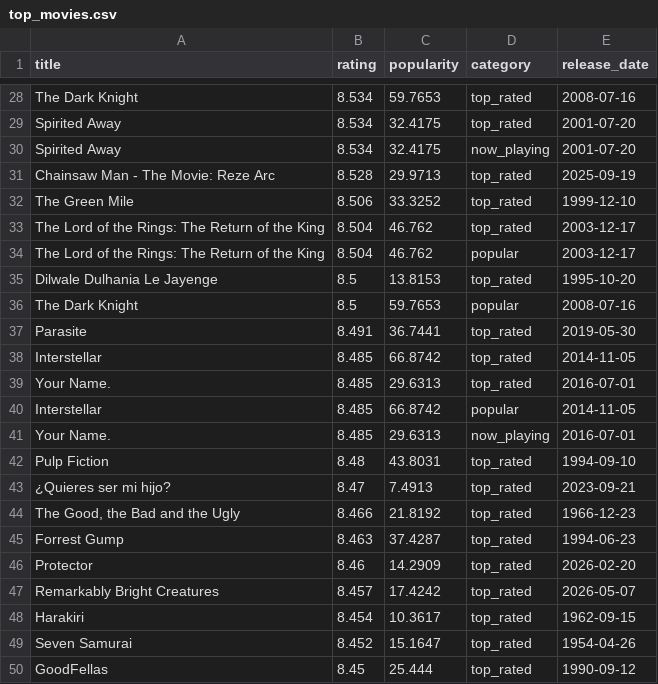
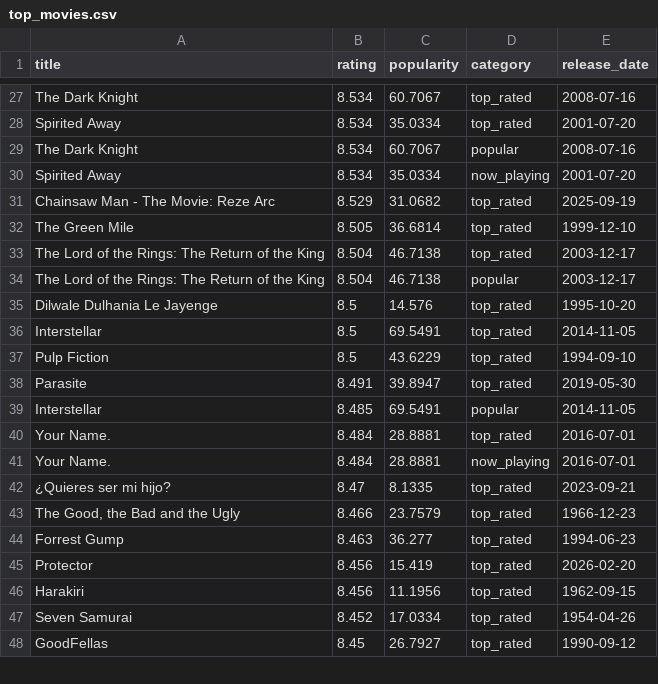
Before and after one commit to KOD-0101/movie-api-automation, a CSV file: top_movies.csv, drawn as a sheet; only a part is shown, gaps mark what is left out; removed rows and columns are numbered as before the commit, all else as after; the diff covers the shown part only; the diff names each change by its address in the sheet, - before the commit and + after, or states it on an @@ line.

```diff
--- a/top_movies.csv
+++ b/top_movies.csv
-C27 (popularity): 59.7653
+C27 (popularity): 60.7067
-C28 (popularity): 32.4175
+C28 (popularity): 35.0334
+row 29: The Dark Knight | 8.534 | 60.7067 | popular | 2008-07-16
-C30 (popularity): 32.4175
+C30 (popularity): 35.0334
-B31 (rating): 8.528
+B31 (rating): 8.529
-C31 (popularity): 29.9713
+C31 (popularity): 31.0682
-B32 (rating): 8.506
+B32 (rating): 8.505
-C32 (popularity): 33.3252
+C32 (popularity): 36.6814
-C33:C34 (popularity): 46.762
+C33:C34 (popularity): 46.7138
-C35 (popularity): 13.8153
+C35 (popularity): 14.576
-row 36: The Dark Knight | 8.5 | 59.7653 | popular | 2008-07-16
+row 36: Interstellar | 8.5 | 69.5491 | top_rated | 2014-11-05
+row 37: Pulp Fiction | 8.5 | 43.6229 | top_rated | 1994-09-10
-C38 (popularity): 36.7441
+C38 (popularity): 39.8947
-C39 (popularity): 66.8742
+C39 (popularity): 69.5491
-D39 (category): top_rated
+D39 (category): popular
-B40 (rating): 8.485
+B40 (rating): 8.484
-C40 (popularity): 29.6313
+C40 (popularity): 28.8881
-row 40: Interstellar | 8.485 | 66.8742 | popular | 2014-11-05
-B41 (rating): 8.485
+B41 (rating): 8.484
-C41 (popularity): 29.6313
+C41 (popularity): 28.8881
-row 42: Pulp Fiction | 8.48 | 43.8031 | top_rated | 1994-09-10
-C42 (popularity): 7.4913
+C42 (popularity): 8.1335
-C43 (popularity): 21.8192
+C43 (popularity): 23.7579
-C44 (popularity): 37.4287
+C44 (popularity): 36.277
-B45 (rating): 8.46
+B45 (rating): 8.456
-C45 (popularity): 14.2909
+C45 (popularity): 15.419
-row 47: Remarkably Bright Creatures | 8.457 | 17.4242 | top_rated | 2026-05-07
-B46 (rating): 8.454
+B46 (rating): 8.456
-C46 (popularity): 10.3617
+C46 (popularity): 11.1956
-C47 (popularity): 15.1647
+C47 (popularity): 17.0334
-C48 (popularity): 25.444
+C48 (popularity): 26.7927
```
Also changed, not shown: 6 added rows, 5 removed rows and 34 edited cells elsewhere in this file, 1 other file.
